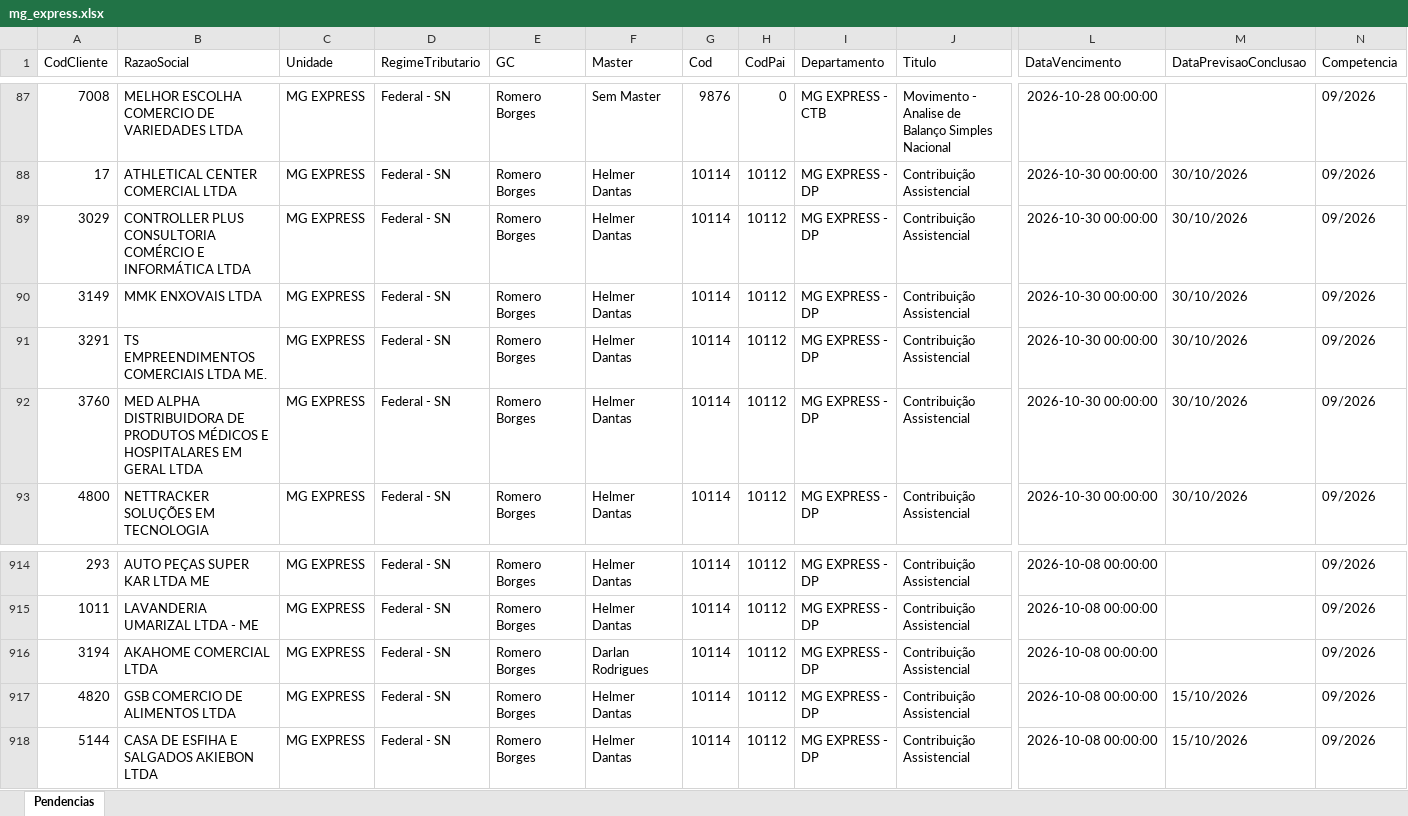
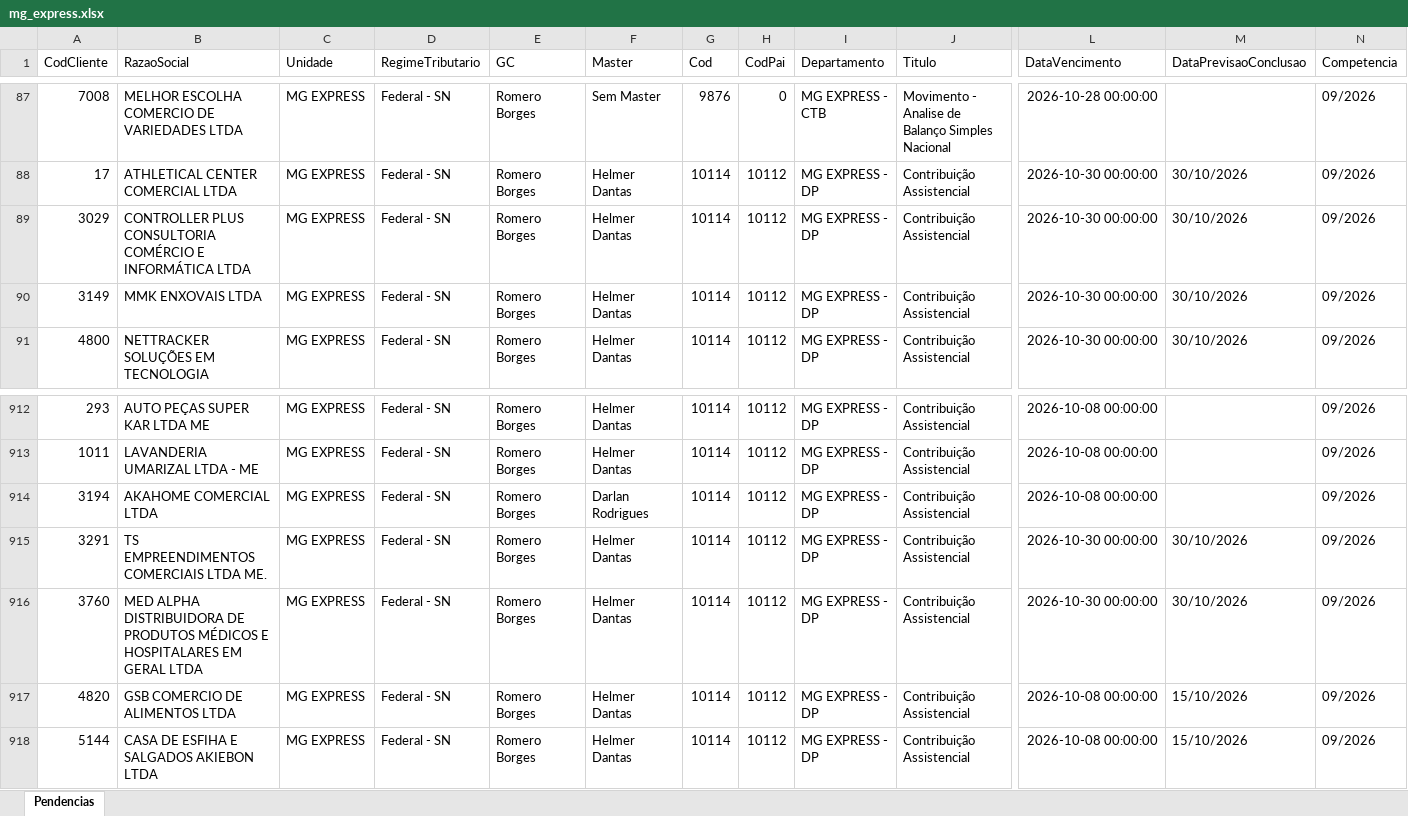
Before and after one commit to Controladoria-MG/Portal-das-tarefas, an Excel workbook: dados/base/mg_express.xlsx, sheet Pendencias, drawn as a sheet; only a part is shown, gaps mark what is left out; values as stored, in another font and other column widths than the file's, no borders; removed rows and columns are numbered as before the commit, all else as after; rows hold the shown columns only; the diff names each change by its address in the sheet, - before the commit and + after, or states it on an @@ line.

```diff
--- a/dados/base/mg_express.xlsx (sheet Pendencias)
+++ b/dados/base/mg_express.xlsx (sheet Pendencias)
-row 91: 3291 | TS EMPREENDIMENTOS COMERCIAIS LTDA ME. | MG EXPRESS | Federal - SN | Romero Borges | Helmer Dantas | 10114 | 10112 | MG EXPRESS - DP | Contribuição Assistencial | 2026-10-30 00:00:00 | 30/10/2026 | 09/2026
-row 92: 3760 | MED ALPHA DISTRIBUIDORA DE PRODUTOS MÉDICOS E HOSPITALARES EM GERAL LTDA | MG EXPRESS | Federal - SN | Romero Borges | Helmer Dantas | 10114 | 10112 | MG EXPRESS - DP | Contribuição Assistencial | 2026-10-30 00:00:00 | 30/10/2026 | 09/2026
+row 915: 3291 | TS EMPREENDIMENTOS COMERCIAIS LTDA ME. | MG EXPRESS | Federal - SN | Romero Borges | Helmer Dantas | 10114 | 10112 | MG EXPRESS - DP | Contribuição Assistencial | 2026-10-30 00:00:00 | 30/10/2026 | 09/2026
+row 916: 3760 | MED ALPHA DISTRIBUIDORA DE PRODUTOS MÉDICOS E HOSPITALARES EM GERAL LTDA | MG EXPRESS | Federal - SN | Romero Borges | Helmer Dantas | 10114 | 10112 | MG EXPRESS - DP | Contribuição Assistencial | 2026-10-30 00:00:00 | 30/10/2026 | 09/2026
```
Also changed, not shown: dados/base/bpo.xlsx, dados/base/goias.xlsx, 4 other files.
